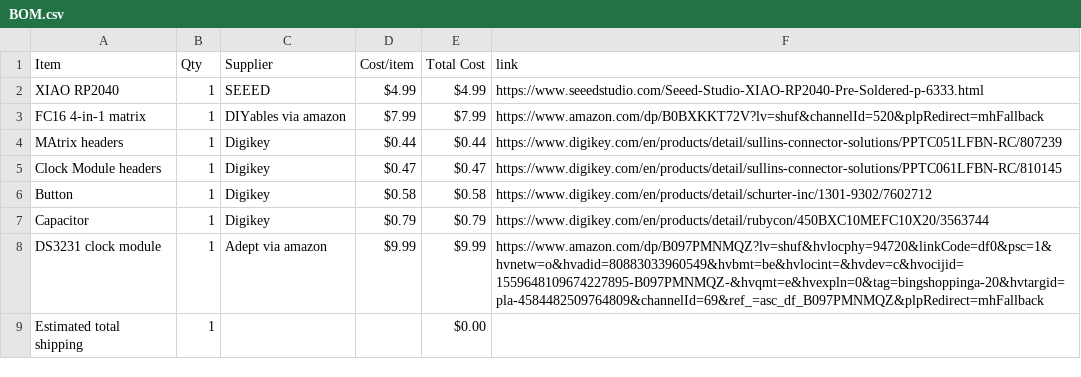
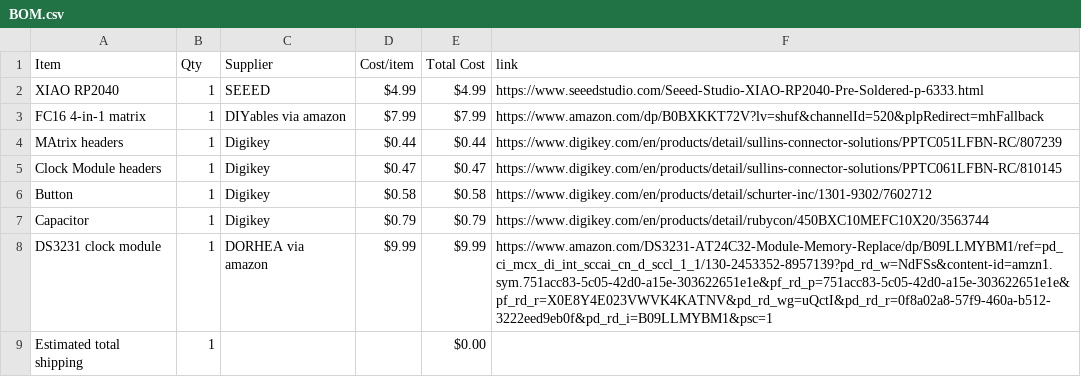
Before and after one commit to naran-579/Cool-display-thing, a CSV file: BOM.csv, drawn as a sheet.

Commit message:
Sync Displays from Half Life

```diff
--- a/BOM.csv
+++ b/BOM.csv
@@ -7,3 +7,3 @@ Button,1,Digikey,$0.58,$0.58,https://www.digikey.com/en/products/detail/schurter
 Capacitor,1,Digikey,$0.79,$0.79,https://www.digikey.com/en/products/detail/rubycon/450BXC10MEFC10X20/3563744
-DS3231 clock module,1,Adept via amazon,$9.99,$9.99,https://www.amazon.com/dp/B097PMNMQZ?lv=shuf&hvlocphy=94720&linkCode=df0&psc=1&hvnetw=o&hvadid=80883033960549&hvbmt=be&hvlocint=&hvdev=c&hvocijid=1559648109674227895-B097PMNMQZ-&hvqmt=e&hvexpln=0&tag=bingshoppinga-20&hvtargid=pla-4584482509764809&channelId=69&ref_=asc_df_B097PMNMQZ&plpRedirect=mhFallback
+DS3231 clock module,1,DORHEA via amazon,$9.99,$9.99,https://www.amazon.com/DS3231-AT24C32-Module-Memory-Replace/dp/B09LLMYBM1/ref=pd_ci_mcx_di_int_sccai_cn_d_sccl_1_1/130-2453352-8957139?pd_rd_w=NdFSs&content-id=amzn1.sym.751acc83-5c05-42d0-a15e-303622651e1e&pf_rd_p=751acc83-5c05-42d0-a15e-303622651e1e&pf_rd_r=X0E8Y4E023VWVK4KATNV&pd_rd_wg=uQctI&pd_rd_r=0f8a02a8-57f9-460a-b512-3222eed9eb0f&pd_rd_i=B09LLMYBM1&psc=1
 Estimated total shipping,1,,,$0.00,
```
